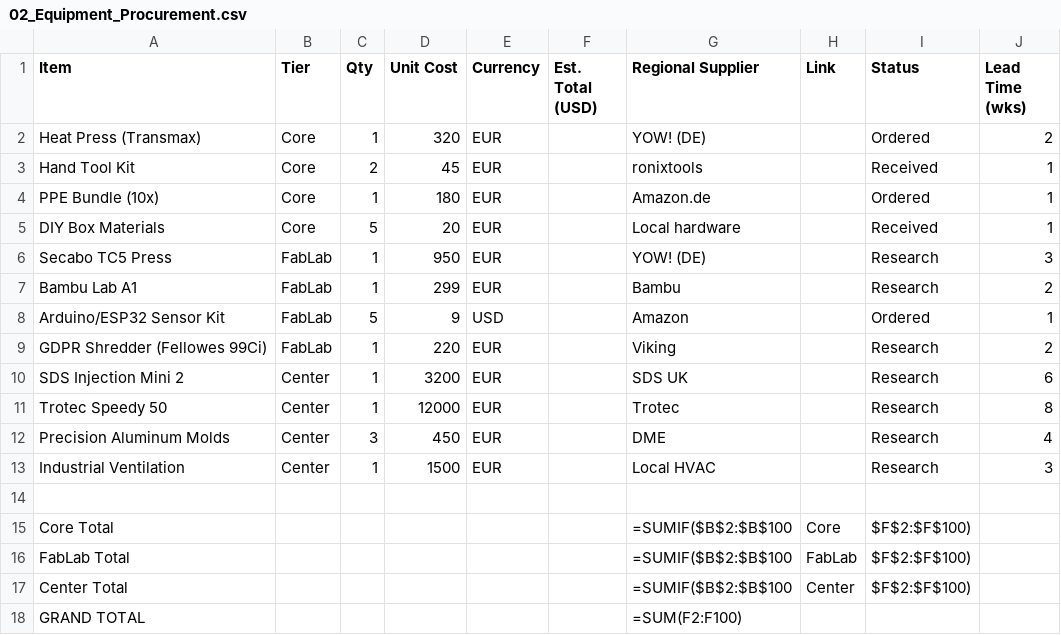
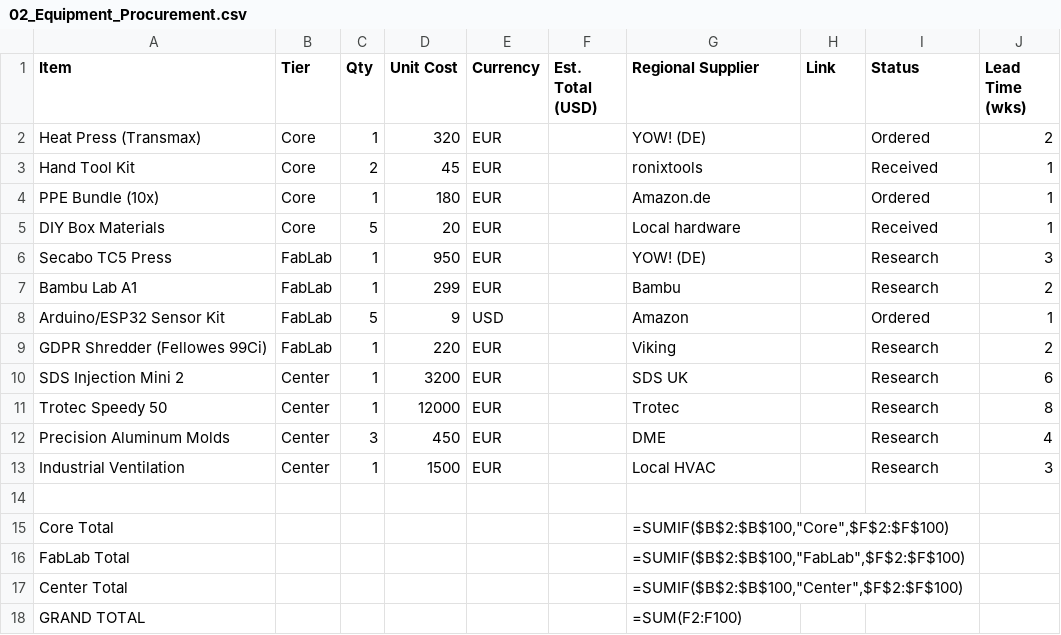
Before and after one commit to imredavid64-glitch/capcollective, a CSV file: csv/02_Equipment_Procurement.csv, drawn as a sheet; the diff names each change by its address in the sheet, - before the commit and + after, or states it on an @@ line.

```diff
--- a/csv/02_Equipment_Procurement.csv
+++ b/csv/02_Equipment_Procurement.csv
-G15 (Regional Supplier): =SUMIF($B$2:$B$100
+G15 (Regional Supplier): =SUMIF($B$2:$B$100,"Core",$F$2:$F$100)
-H15 (Link): Core
+H15 (Link): (empty)
-I15:I17 (Status): $F$2:$F$100)
+I15:I17 (Status): (empty)
-G16 (Regional Supplier): =SUMIF($B$2:$B$100
+G16 (Regional Supplier): =SUMIF($B$2:$B$100,"FabLab",$F$2:$F$100)
-H16 (Link): FabLab
+H16 (Link): (empty)
-G17 (Regional Supplier): =SUMIF($B$2:$B$100
+G17 (Regional Supplier): =SUMIF($B$2:$B$100,"Center",$F$2:$F$100)
-H17 (Link): Center
+H17 (Link): (empty)
```
Also changed, not shown: csv/03_Student_Roles.csv, csv/05_Impact_Dashboard.csv, 9 other files.
